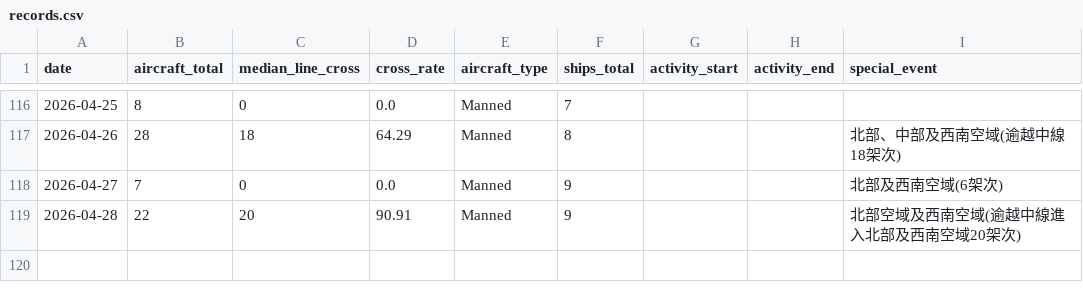
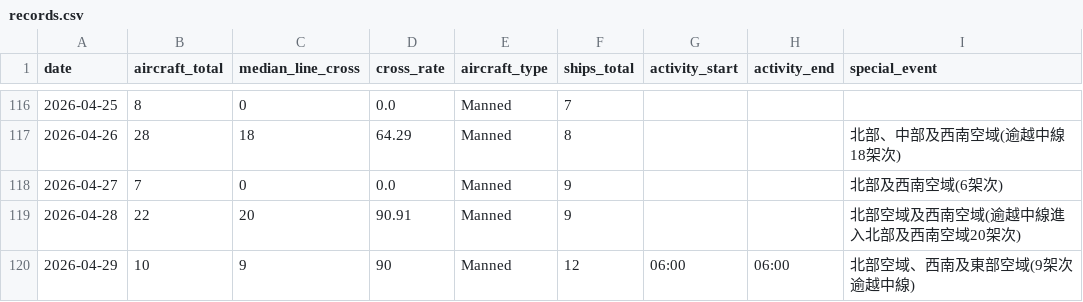
Before and after one commit to lioneer32232002-commits/pla-tracker, a CSV file: data/records.csv, drawn as a sheet; only a part is shown, gaps mark what is left out; the diff names each change by its address in the sheet, - before the commit and + after, or states it on an @@ line.

```diff
--- a/data/records.csv
+++ b/data/records.csv
+row 120: 2026-04-29 | 10 | 9 | 90 | Manned | 12 | 06:00 | 06:00 | 北部空域、西南及東部空域(9架次逾越中線)
```
Also changed, not shown: 3 other files.
